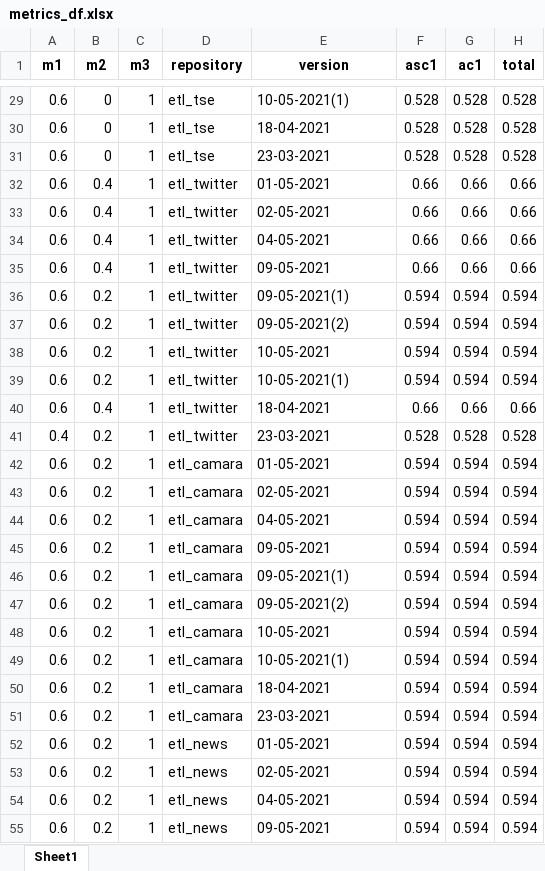
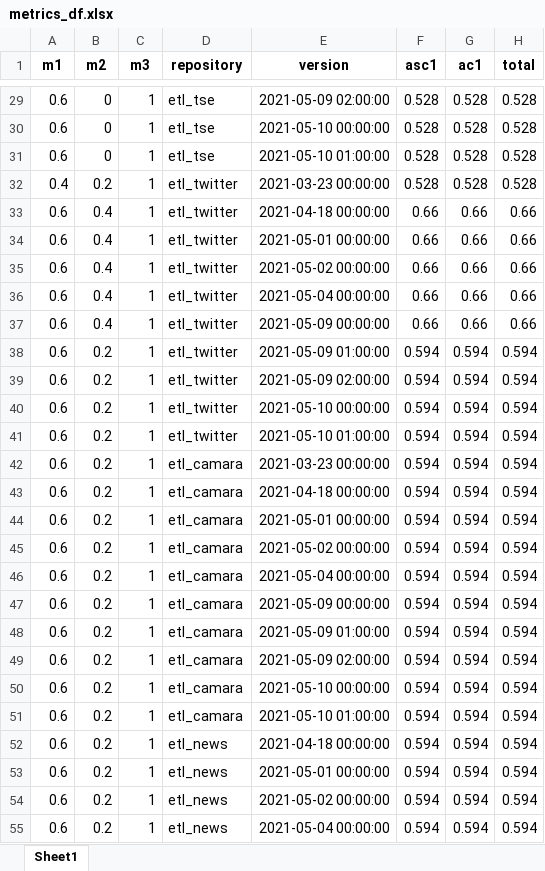
Before and after one commit to parlamentaqui/documentacao, an Excel workbook: data/metrics_df.xlsx, sheet Sheet1, drawn as a sheet; only a part is shown, gaps mark what is left out; values as stored, in another font and other column widths than the file's, no borders; removed rows and columns are numbered as before the commit, all else as after; the diff covers the shown part only; the diff names each change by its address in the sheet, - before the commit and + after, or states it on an @@ line.

```diff
--- a/data/metrics_df.xlsx (sheet Sheet1)
+++ b/data/metrics_df.xlsx (sheet Sheet1)
-E29 (version): 10-05-2021(1)
+E29 (version): 2021-05-09 02:00:00
-E30 (version): 18-04-2021
+E30 (version): 2021-05-10 00:00:00
-E31 (version): 23-03-2021
+E31 (version): 2021-05-10 01:00:00
+row 32: 0.4 | 0.2 | 1 | etl_twitter | 2021-03-23 00:00:00 | 0.528 | 0.528 | 0.528
+row 33: 0.6 | 0.4 | 1 | etl_twitter | 2021-04-18 00:00:00 | 0.66 | 0.66 | 0.66
-E34 (version): 01-05-2021
+E34 (version): 2021-05-01 00:00:00
-E35 (version): 02-05-2021
+E35 (version): 2021-05-02 00:00:00
-E36 (version): 04-05-2021
+E36 (version): 2021-05-04 00:00:00
-E37 (version): 09-05-2021
+E37 (version): 2021-05-09 00:00:00
-E38 (version): 09-05-2021(1)
+E38 (version): 2021-05-09 01:00:00
-E39 (version): 09-05-2021(2)
+E39 (version): 2021-05-09 02:00:00
-E40 (version): 10-05-2021
+E40 (version): 2021-05-10 00:00:00
-E41 (version): 10-05-2021(1)
+E41 (version): 2021-05-10 01:00:00
-row 40: 0.6 | 0.4 | 1 | etl_twitter | 18-04-2021 | 0.66 | 0.66 | 0.66
-row 41: 0.4 | 0.2 | 1 | etl_twitter | 23-03-2021 | 0.528 | 0.528 | 0.528
-E42 (version): 01-05-2021
+E42 (version): 2021-03-23 00:00:00
-E43 (version): 02-05-2021
+E43 (version): 2021-04-18 00:00:00
-E44 (version): 04-05-2021
+E44 (version): 2021-05-01 00:00:00
-E45 (version): 09-05-2021
+E45 (version): 2021-05-02 00:00:00
-E46 (version): 09-05-2021(1)
+E46 (version): 2021-05-04 00:00:00
-E47 (version): 09-05-2021(2)
+E47 (version): 2021-05-09 00:00:00
-E48 (version): 10-05-2021
+E48 (version): 2021-05-09 01:00:00
-E49 (version): 10-05-2021(1)
+E49 (version): 2021-05-09 02:00:00
-E50 (version): 18-04-2021
+E50 (version): 2021-05-10 00:00:00
-E51 (version): 23-03-2021
+E51 (version): 2021-05-10 01:00:00
-E52 (version): 01-05-2021
+E52 (version): 2021-04-18 00:00:00
-E53 (version): 02-05-2021
+E53 (version): 2021-05-01 00:00:00
-E54 (version): 04-05-2021
+E54 (version): 2021-05-02 00:00:00
-E55 (version): 09-05-2021
+E55 (version): 2021-05-04 00:00:00
```
Also changed, not shown: 2 added rows, 3 removed rows and 30 edited cells elsewhere in this sheet, data/data.xlsx, 56 other files.
